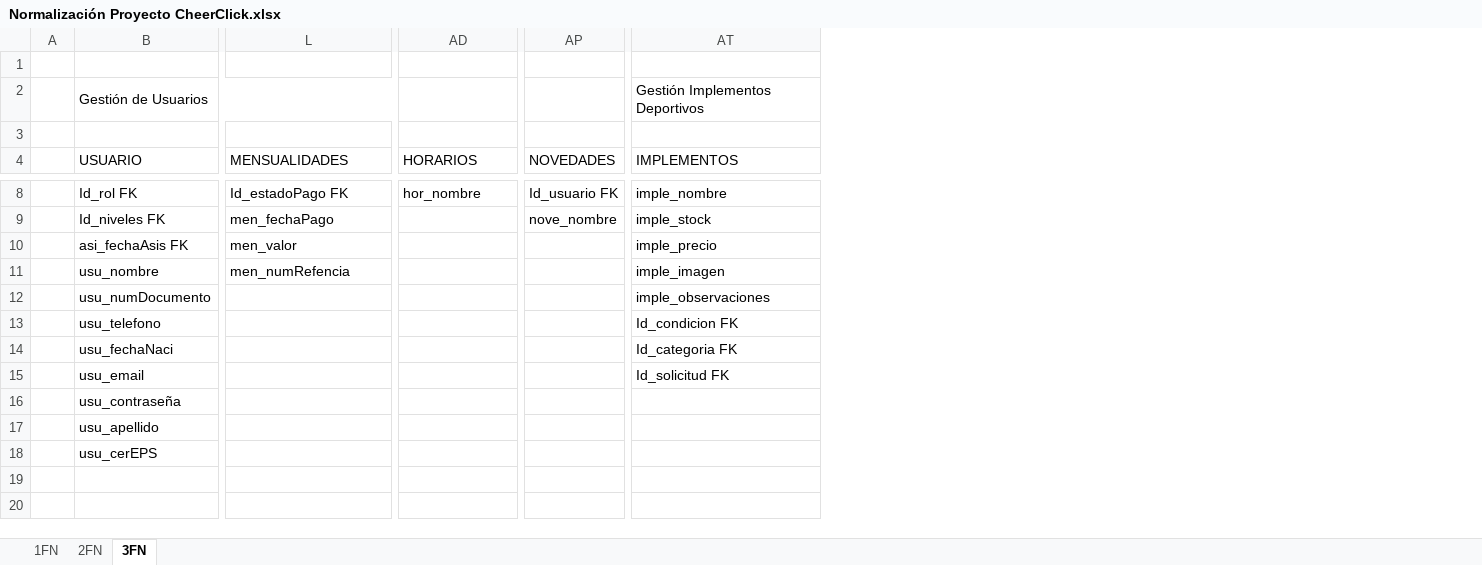
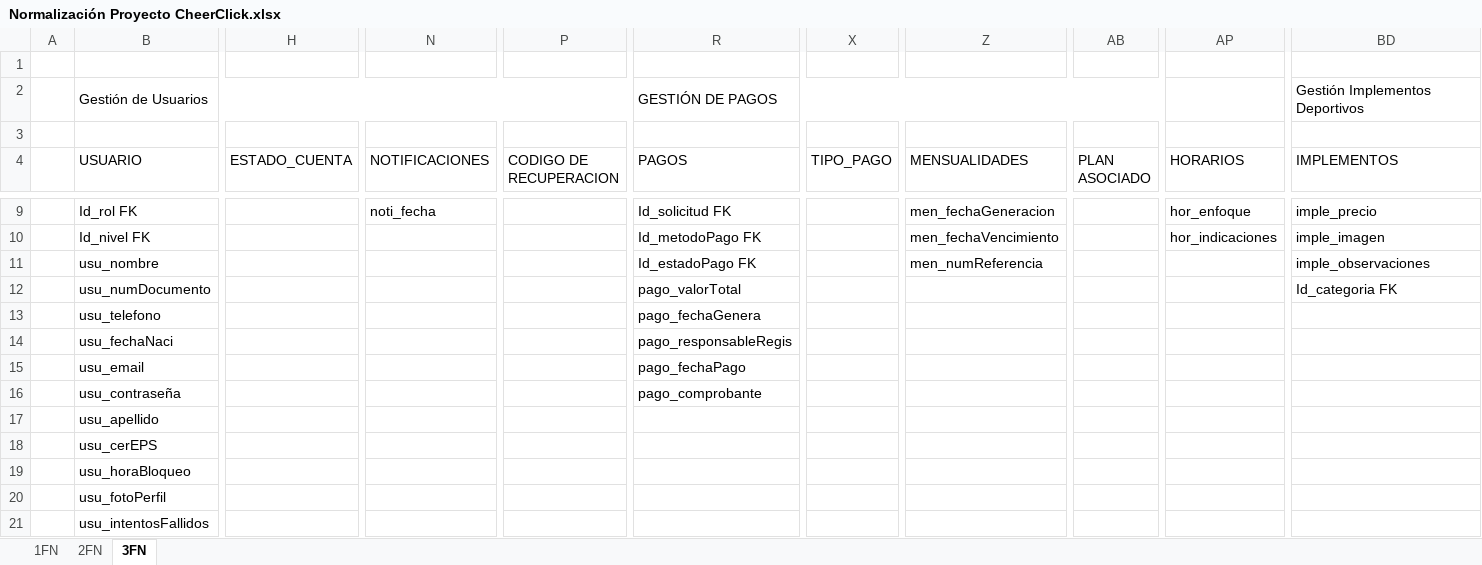
Before and after one commit to DONLEO21/Proyecto_CheerClick_Systems, an Excel workbook: Documentación/Trimestre III/Normalización Proyecto CheerClick.xlsx, sheet 3FN, drawn as a sheet; only a part is shown, gaps mark what is left out; values as stored, in another font and other column widths than the file's, no cell formats; charts and pictures not drawn; removed rows and columns are numbered as before the commit, all else as after; rows hold the shown columns only; the diff covers the shown part only; the diff names each change by its address in the sheet, - before the commit and + after, or states it on an @@ line.

```diff
--- a/Documentación/Trimestre III/Normalización Proyecto CheerClick.xlsx (sheet 3FN)
+++ b/Documentación/Trimestre III/Normalización Proyecto CheerClick.xlsx (sheet 3FN)
+column H (ESTADO_CUENTA), empty
+column N (NOTIFICACIONES), row 9: noti_fecha
+column P (CODIGO DE RECUPERACION), empty
+column X (TIPO_PAGO), empty
+column Z (MENSUALIDADES), rows 9-11: men_fechaGeneracion | men_fechaVencimiento | men_numReferencia
+column AB (PLAN ASOCIADO), empty
-column AP (NOVEDADES), row 8: Id_usuario FK
-B2:P2 merged
+B2:P2 merged
-R2 (PAGOS): (empty)
+R2 (PAGOS): GESTIÓN DE PAGOS
+R2:AB2 merged
-R4: MENSUALIDADES
+R4: PAGOS
-R9 (PAGOS): Id_estadoPago FK
+R9 (PAGOS): Id_solicitud FK
-AP9 (HORARIOS): hor_nombre
+AP9 (HORARIOS): hor_enfoque
-BD9 (IMPLEMENTOS): imple_nombre
+BD9 (IMPLEMENTOS): imple_precio
-row 9:  | Id_niveles FK | men_fechaPago |  | nove_nombre | imple_stock
-B10 (USUARIO): asi_fechaAsis FK
+B10 (USUARIO): Id_nivel FK
-R10 (PAGOS): men_valor
+R10 (PAGOS): Id_metodoPago FK
-AP10 (HORARIOS): (empty)
+AP10 (HORARIOS): hor_indicaciones
-BD10 (IMPLEMENTOS): imple_precio
+BD10 (IMPLEMENTOS): imple_imagen
-R11 (PAGOS): men_numRefencia
+R11 (PAGOS): Id_estadoPago FK
-BD11 (IMPLEMENTOS): imple_imagen
+BD11 (IMPLEMENTOS): imple_observaciones
-R12 (PAGOS): (empty)
+R12 (PAGOS): pago_valorTotal
-BD12 (IMPLEMENTOS): imple_observaciones
+BD12 (IMPLEMENTOS): Id_categoria FK
-R13 (PAGOS): (empty)
+R13 (PAGOS): pago_fechaGenera
-BD13 (IMPLEMENTOS): Id_condicion FK
+BD13 (IMPLEMENTOS): (empty)
-R14 (PAGOS): (empty)
+R14 (PAGOS): pago_responsableRegis
-BD14 (IMPLEMENTOS): Id_categoria FK
+BD14 (IMPLEMENTOS): (empty)
-R15 (PAGOS): (empty)
+R15 (PAGOS): pago_fechaPago
-BD15 (IMPLEMENTOS): Id_solicitud FK
+BD15 (IMPLEMENTOS): (empty)
-R16 (PAGOS): (empty)
+R16 (PAGOS): pago_comprobante
+row 19:  | usu_horaBloqueo
+row 20:  | usu_fotoPerfil
+row 21:  | usu_intentosFallidos
```
Also changed, not shown: 1 added row, 6 added columns, 1 removed column and 30 edited cells elsewhere in this sheet, sheet 2FN, sheet 1FN, cell formats, Documentación/Trimestre III/Diccionario de Datos Proyecto CheerClick Systems.xlsx, 1 other file.
